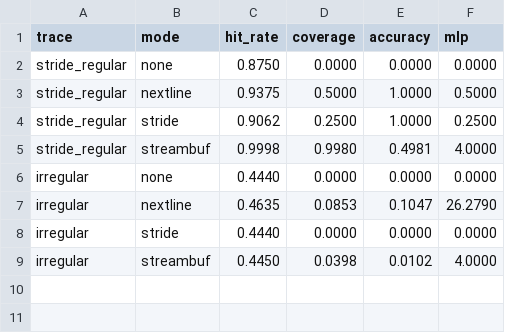
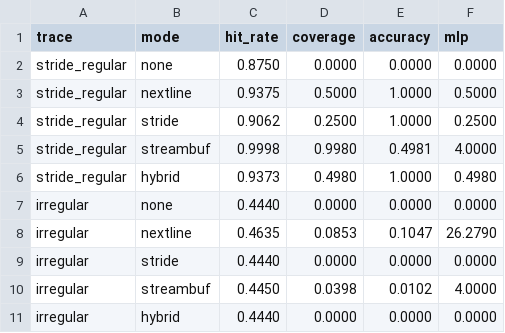
Before and after one commit to DonDonatus/advanced-project-group-8, a CSV file: analysis/results.csv, drawn as a sheet.

Commit message:
implement hybrid prefetcher and wire into simulator (Week 4)

```diff
--- a/analysis/results.csv
+++ b/analysis/results.csv
@@ -5,2 +5,3 @@ stride_regular,stride,0.9062,0.2500,1.0000,0.2500
 stride_regular,streambuf,0.9998,0.9980,0.4981,4.0000
+stride_regular,hybrid,0.9373,0.4980,1.0000,0.4980
 irregular,none,0.4440,0.0000,0.0000,0.0000
@@ -9 +10,2 @@ irregular,stride,0.4440,0.0000,0.0000,0.0000
 irregular,streambuf,0.4450,0.0398,0.0102,4.0000
+irregular,hybrid,0.4440,0.0000,0.0000,0.0000
```
Also changed, not shown: 8 other files.
